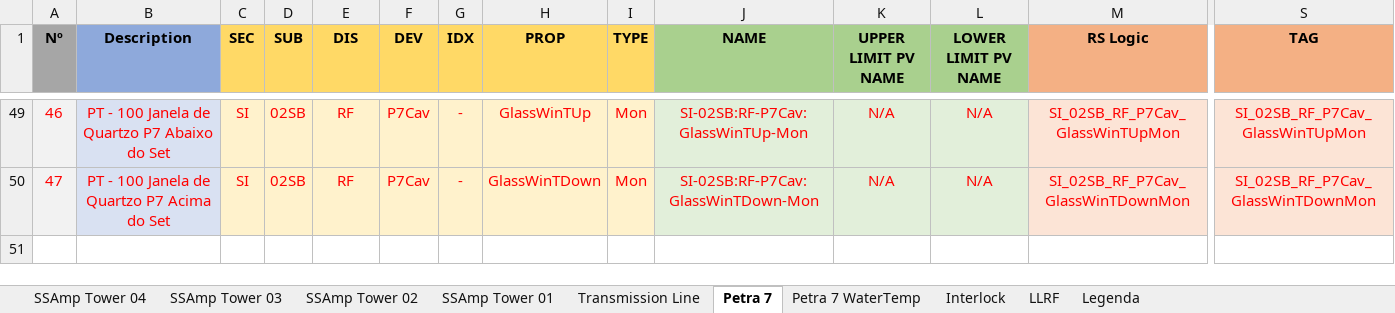
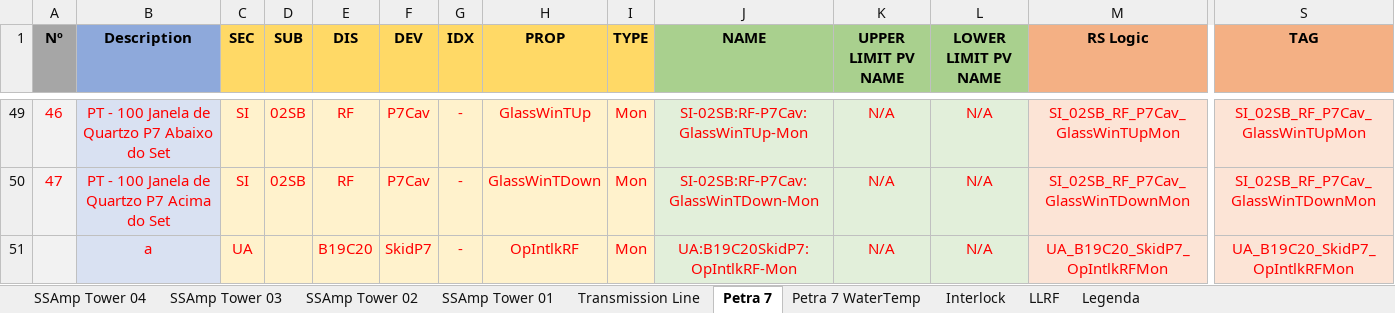
Before and after one commit to lnls-sirius/etherip-ioc, an Excel workbook: etc/Storage Ring A Interlock EPICS.xlsx, sheet Petra 7, drawn as a sheet; only a part is shown, gaps mark what is left out; values as stored, in another font and other column widths than the file's, no borders; table styles not drawn; rows hold the shown columns only; the diff names each change by its address in the sheet, - before the commit and + after, or states it on an @@ line.

```diff
--- a/etc/Storage Ring A Interlock EPICS.xlsx (sheet Petra 7)
+++ b/etc/Storage Ring A Interlock EPICS.xlsx (sheet Petra 7)
+row 51:  | a | UA |  | B19C20 | SkidP7 | - | OpIntlkRF | Mon | UA:B19C20SkidP7:OpIntlkRF-Mon | N/A | N/A | UA_B19C20_SkidP7_OpIntlkRFMon | UA_B19C20_SkidP7_OpIntlkRFMon
```
Also changed, not shown: sheet Interlock.
